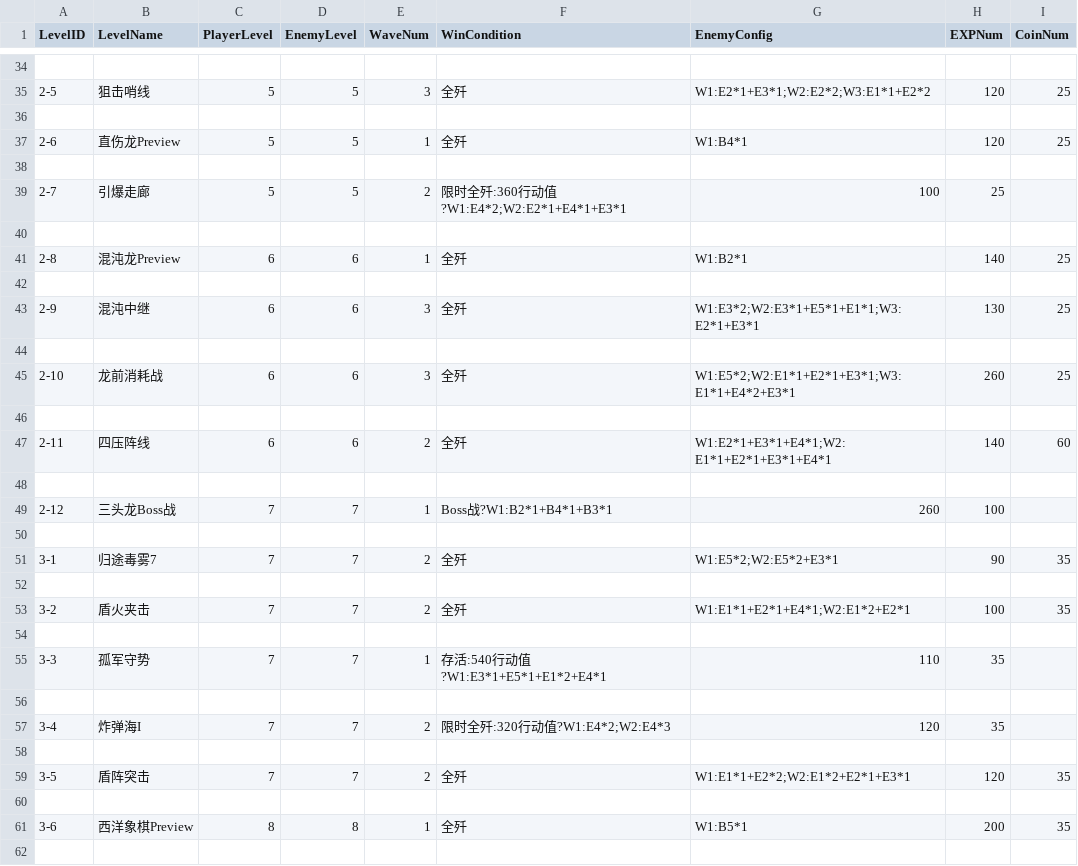
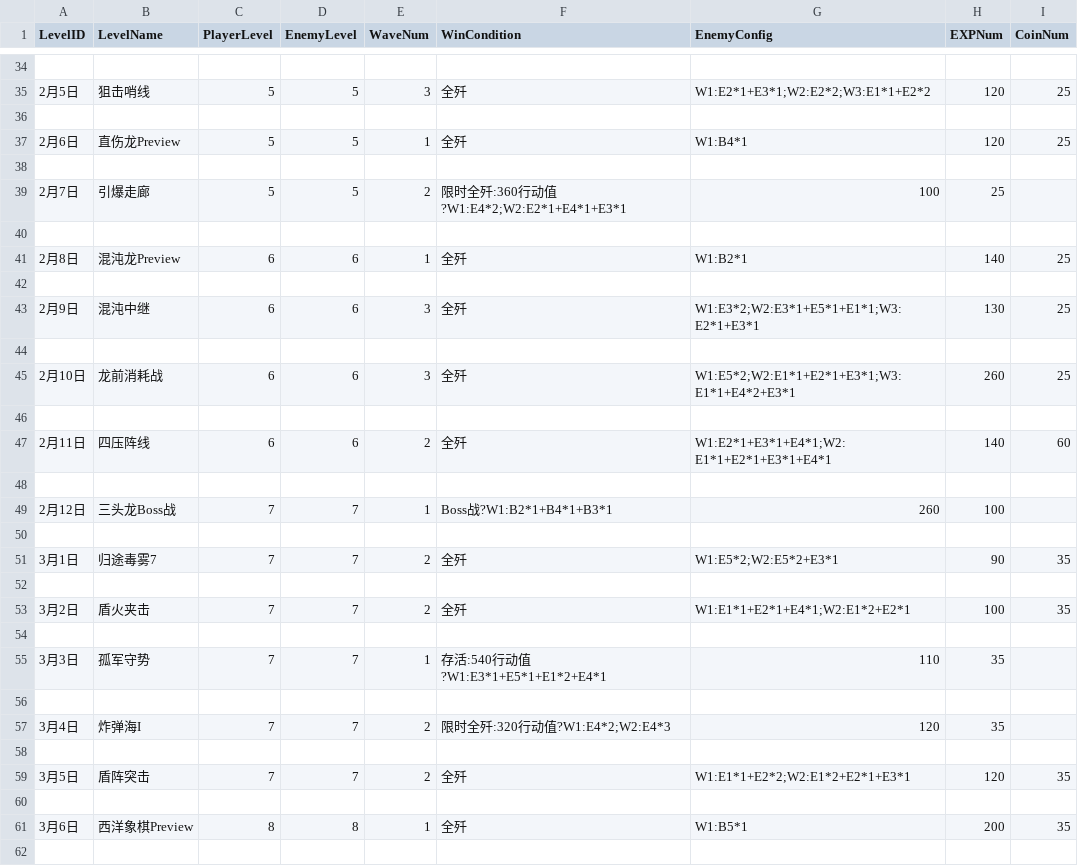
Before and after one commit to RyoBall/TurnChange, a CSV file: Assets/Data/BattleLevelData.csv, drawn as a sheet; only a part is shown, gaps mark what is left out; the diff covers the shown part only.

```diff
--- a/Assets/Data/BattleLevelData.csv
+++ b/Assets/Data/BattleLevelData.csv
@@ -34,22 +34,22 @@
 ,,,,,,,,
-2-5,狙击哨线,5,5,3,全歼,W1:E2*1+E3*1;W2:E2*2;W3:E1*1+E2*2,120,25
+2月5日,狙击哨线,5,5,3,全歼,W1:E2*1+E3*1;W2:E2*2;W3:E1*1+E2*2,120,25
 ,,,,,,,,
-2-6,直伤龙Preview,5,5,1,全歼,W1:B4*1,120,25
+2月6日,直伤龙Preview,5,5,1,全歼,W1:B4*1,120,25
 ,,,,,,,,
-2-7,引爆走廊,5,5,2,限时全歼:360行动值?W1:E4*2;W2:E2*1+E4*1+E3*1,100,25,
+2月7日,引爆走廊,5,5,2,限时全歼:360行动值?W1:E4*2;W2:E2*1+E4*1+E3*1,100,25,
 ,,,,,,,,
-2-8,混沌龙Preview,6,6,1,全歼,W1:B2*1,140,25
+2月8日,混沌龙Preview,6,6,1,全歼,W1:B2*1,140,25
 ,,,,,,,,
-2-9,混沌中继,6,6,3,全歼,W1:E3*2;W2:E3*1+E5*1+E1*1;W3:E2*1+E3*1,130,25
+2月9日,混沌中继,6,6,3,全歼,W1:E3*2;W2:E3*1+E5*1+E1*1;W3:E2*1+E3*1,130,25
 ,,,,,,,,
-2-10,龙前消耗战,6,6,3,全歼,W1:E5*2;W2:E1*1+E2*1+E3*1;W3:E1*1+E4*2+E3*1,260,25
+2月10日,龙前消耗战,6,6,3,全歼,W1:E5*2;W2:E1*1+E2*1+E3*1;W3:E1*1+E4*2+E3*1,260,25
 ,,,,,,,,
-2-11,四压阵线,6,6,2,全歼,W1:E2*1+E3*1+E4*1;W2:E1*1+E2*1+E3*1+E4*1,140,60
+2月11日,四压阵线,6,6,2,全歼,W1:E2*1+E3*1+E4*1;W2:E1*1+E2*1+E3*1+E4*1,140,60
 ,,,,,,,,
-2-12,三头龙Boss战,7,7,1,Boss战?W1:B2*1+B4*1+B3*1,260,100,,
+2月12日,三头龙Boss战,7,7,1,Boss战?W1:B2*1+B4*1+B3*1,260,100,
 ,,,,,,,,
-3-1,归途毒雾7,7,7,2,全歼,W1:E5*2;W2:E5*2+E3*1,90,35,
+3月1日,归途毒雾7,7,7,2,全歼,W1:E5*2;W2:E5*2+E3*1,90,35
 ,,,,,,,,
-3-2,盾火夹击,7,7,2,全歼,W1:E1*1+E2*1+E4*1;W2:E1*2+E2*1,100,35
+3月2日,盾火夹击,7,7,2,全歼,W1:E1*1+E2*1+E4*1;W2:E1*2+E2*1,100,35
 ,,,,,,,,
-3-3,孤军守势,7,7,1,存活:540行动值?W1:E3*1+E5*1+E1*2+E4*1,110,35,
+3月3日,孤军守势,7,7,1,存活:540行动值?W1:E3*1+E5*1+E1*2+E4*1,110,35,
@@ -57,6 +57,6 @@
-3-4,炸弹海I,7,7,2,限时全歼:320行动值?W1:E4*2;W2:E4*3,120,35,
+3月4日,炸弹海I,7,7,2,限时全歼:320行动值?W1:E4*2;W2:E4*3,120,35,
 ,,,,,,,,
-3-5,盾阵突击,7,7,2,全歼,W1:E1*1+E2*2;W2:E1*2+E2*1+E3*1,120,35
+3月5日,盾阵突击,7,7,2,全歼,W1:E1*1+E2*2;W2:E1*2+E2*1+E3*1,120,35
 ,,,,,,,,
-3-6,西洋象棋Preview,8,8,1,全歼,W1:B5*1,200,35
+3月6日,西洋象棋Preview,8,8,1,全歼,W1:B5*1,200,35
 ,,,,,,,,
```
Also changed, not shown: 23 edited cells elsewhere in this file, Assets/Data/EnemySkillData.csv, 33 other files.
